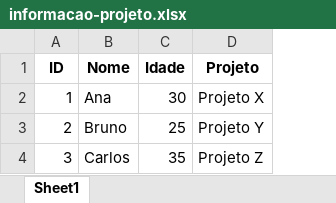
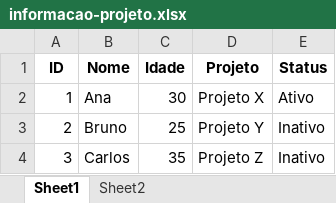
Before and after one commit to Renatoelho/consolidacao-arquivos, an Excel workbook: arquivos/informacao-projeto.xlsx, sheet Sheet1, drawn as a sheet; values as stored, in another font and other column widths than the file's, no borders; the diff names each change by its address in the sheet, - before the commit and + after, or states it on an @@ line.

```diff
--- a/arquivos/informacao-projeto.xlsx (sheet Sheet1)
+++ b/arquivos/informacao-projeto.xlsx (sheet Sheet1)
+sheet tab: Sheet2
+column E (Status), rows 2-4: Ativo | Inativo | Inativo
```
Also changed, not shown: 9 other files.
